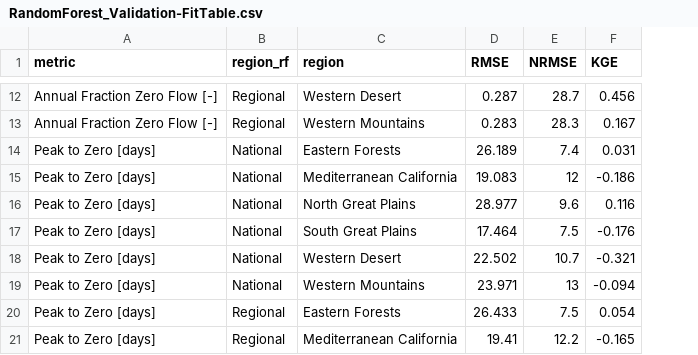
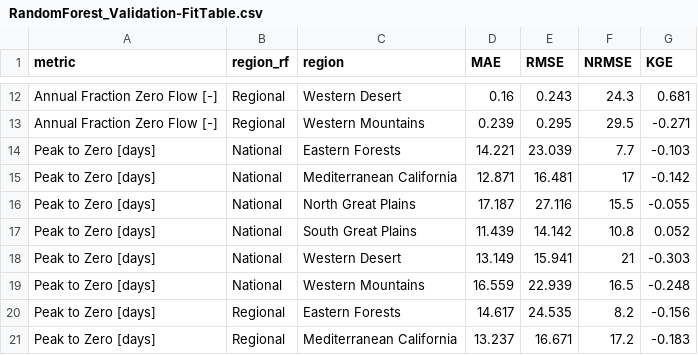
Before and after one commit to dry-rivers-rcn/IntermittencyTrends, a CSV file: figures_manuscript/RandomForest_Validation-FitTable.csv, drawn as a sheet; only a part is shown, gaps mark what is left out; addresses are those after the commit; the diff covers the shown part only; the diff names each change by its address in the sheet, - before the commit and + after, or states it on an @@ line.

```diff
--- a/figures_manuscript/RandomForest_Validation-FitTable.csv
+++ b/figures_manuscript/RandomForest_Validation-FitTable.csv
+column D (MAE), rows 12-21: 0.16 | 0.239 | 14.221 | 12.871 | 17.187 | 11.439 | 13.149 | 16.559 | 14.617 | 13.237
-E12 (RMSE): 0.287
+E12 (RMSE): 0.243
-F12 (NRMSE): 28.7
+F12 (NRMSE): 24.3
-G12 (KGE): 0.456
+G12 (KGE): 0.681
-E13 (RMSE): 0.283
+E13 (RMSE): 0.295
-F13 (NRMSE): 28.3
+F13 (NRMSE): 29.5
-G13 (KGE): 0.167
+G13 (KGE): -0.271
-E14 (RMSE): 26.189
+E14 (RMSE): 23.039
-F14 (NRMSE): 7.4
+F14 (NRMSE): 7.7
-G14 (KGE): 0.031
+G14 (KGE): -0.103
-E15 (RMSE): 19.083
+E15 (RMSE): 16.481
-F15 (NRMSE): 12
+F15 (NRMSE): 17
-G15 (KGE): -0.186
+G15 (KGE): -0.142
-E16 (RMSE): 28.977
+E16 (RMSE): 27.116
-F16 (NRMSE): 9.6
+F16 (NRMSE): 15.5
-G16 (KGE): 0.116
+G16 (KGE): -0.055
-E17 (RMSE): 17.464
+E17 (RMSE): 14.142
-F17 (NRMSE): 7.5
+F17 (NRMSE): 10.8
-G17 (KGE): -0.176
+G17 (KGE): 0.052
-E18 (RMSE): 22.502
+E18 (RMSE): 15.941
-F18 (NRMSE): 10.7
+F18 (NRMSE): 21
-G18 (KGE): -0.321
+G18 (KGE): -0.303
-E19 (RMSE): 23.971
+E19 (RMSE): 22.939
-F19 (NRMSE): 13
+F19 (NRMSE): 16.5
-G19 (KGE): -0.094
+G19 (KGE): -0.248
-E20 (RMSE): 26.433
+E20 (RMSE): 24.535
-F20 (NRMSE): 7.5
+F20 (NRMSE): 8.2
-G20 (KGE): 0.054
+G20 (KGE): -0.156
-E21 (RMSE): 19.41
+E21 (RMSE): 16.671
-F21 (NRMSE): 12.2
+F21 (NRMSE): 17.2
-G21 (KGE): -0.165
+G21 (KGE): -0.183
```
Also changed, not shown: 77 edited cells elsewhere in this file, 6 other files.
